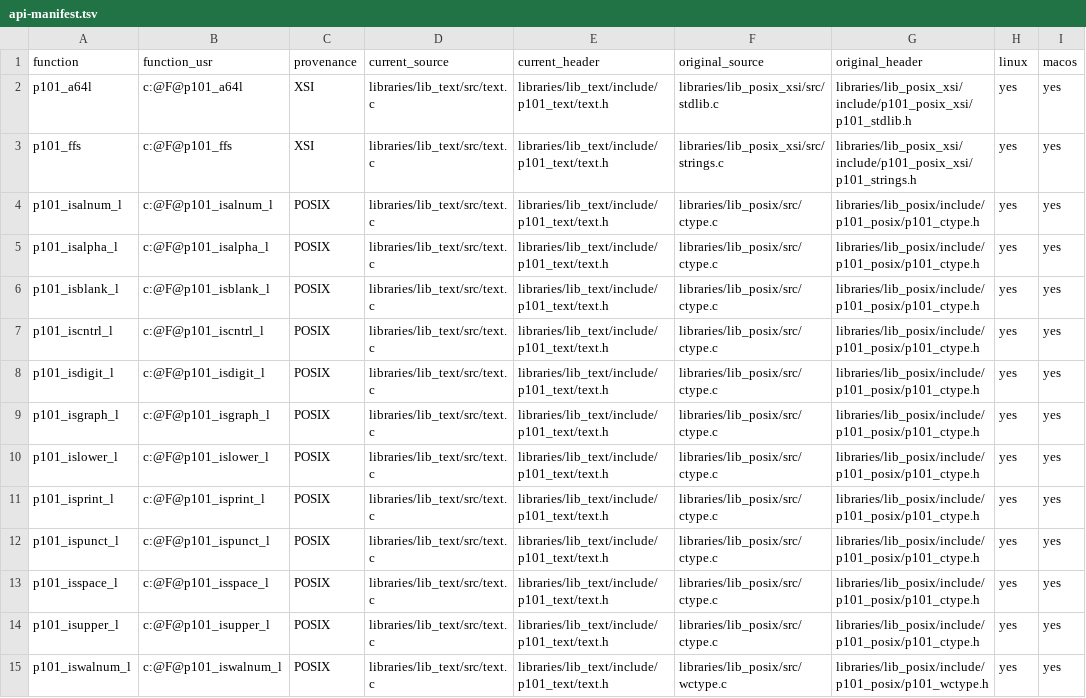
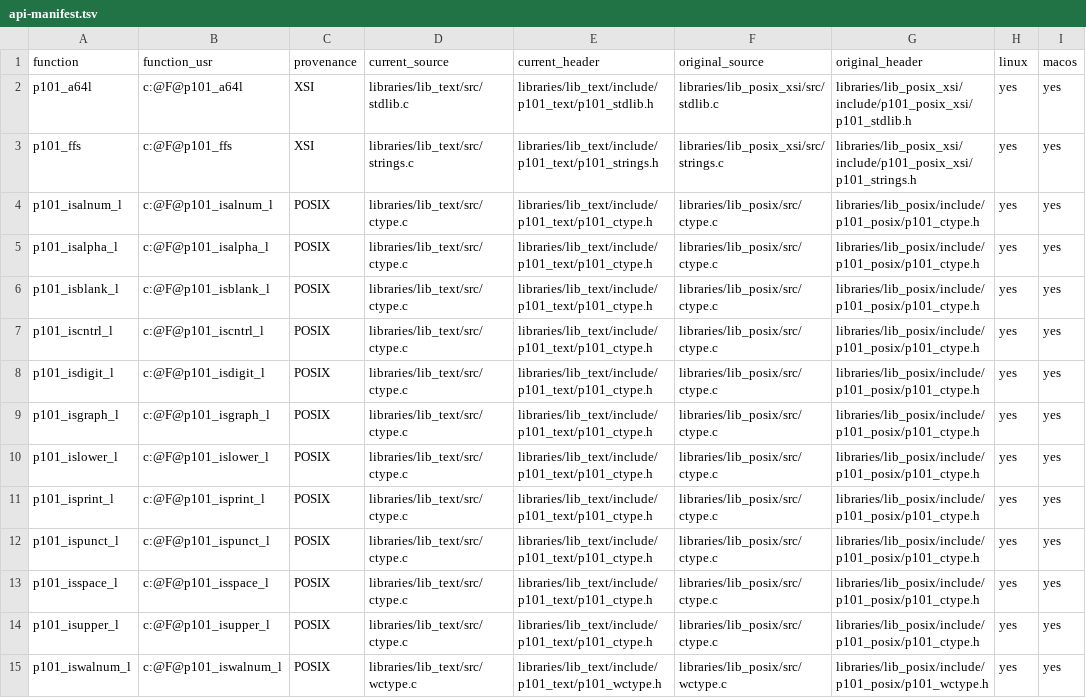
Before and after one commit to programming101dev/lib_text, a TSV file: api-manifest.tsv, drawn as a sheet; only a part is shown; the diff covers the shown part only; the diff names each change by its address in the sheet, - before the commit and + after, or states it on an @@ line.

Commit message:
Mirror native header and source layout

```diff
--- a/api-manifest.tsv
+++ b/api-manifest.tsv
-D2 (current_source): libraries/lib_text/src/text.c
+D2 (current_source): libraries/lib_text/src/stdlib.c
-E2 (current_header): libraries/lib_text/include/p101_text/text.h
+E2 (current_header): libraries/lib_text/include/p101_text/p101_stdlib.h
-D3 (current_source): libraries/lib_text/src/text.c
+D3 (current_source): libraries/lib_text/src/strings.c
-E3 (current_header): libraries/lib_text/include/p101_text/text.h
+E3 (current_header): libraries/lib_text/include/p101_text/p101_strings.h
-D4:D14 (current_source): libraries/lib_text/src/text.c
+D4:D14 (current_source): libraries/lib_text/src/ctype.c
-E4:E14 (current_header): libraries/lib_text/include/p101_text/text.h
+E4:E14 (current_header): libraries/lib_text/include/p101_text/p101_ctype.h
-D15 (current_source): libraries/lib_text/src/text.c
+D15 (current_source): libraries/lib_text/src/wctype.c
-E15 (current_header): libraries/lib_text/include/p101_text/text.h
+E15 (current_header): libraries/lib_text/include/p101_text/p101_wctype.h
```
Also changed, not shown: 120 edited cells elsewhere in this file, 27 other files.
